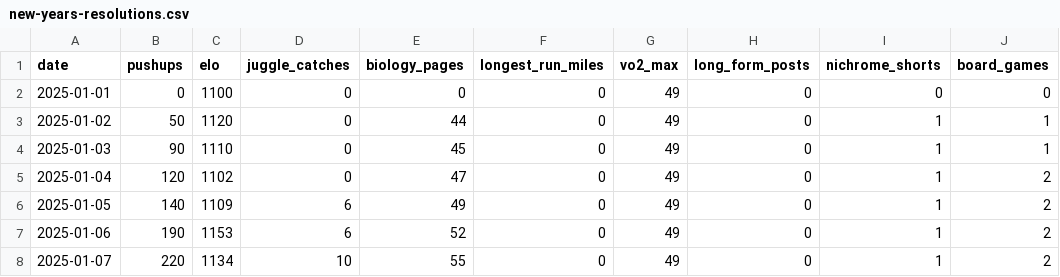
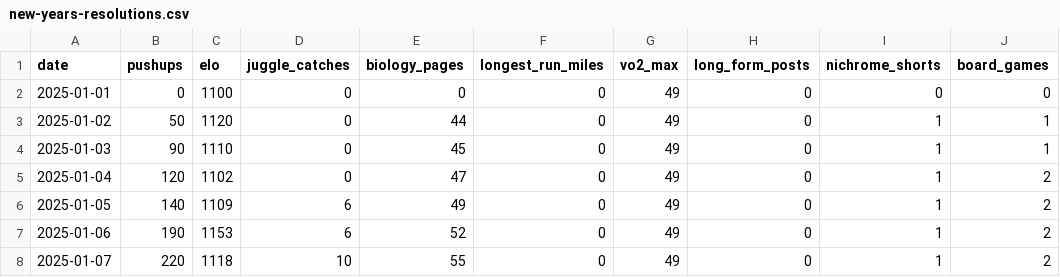
Before and after one commit to Arun2642/arunjohnson-site, a CSV file: data/new-years-resolutions.csv, drawn as a sheet; only a part is shown; the diff names each change by its address in the sheet, - before the commit and + after, or states it on an @@ line.

Commit message:
Updated resolutions data

```diff
--- a/data/new-years-resolutions.csv
+++ b/data/new-years-resolutions.csv
-C8 (elo): 1134
+C8 (elo): 1118
```
